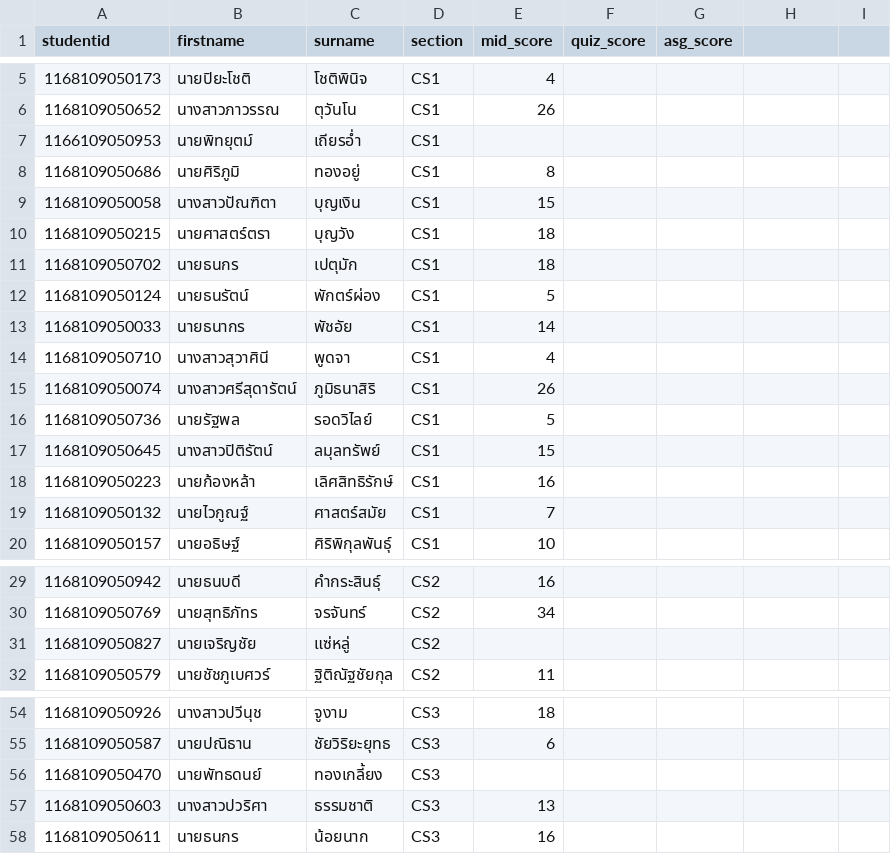
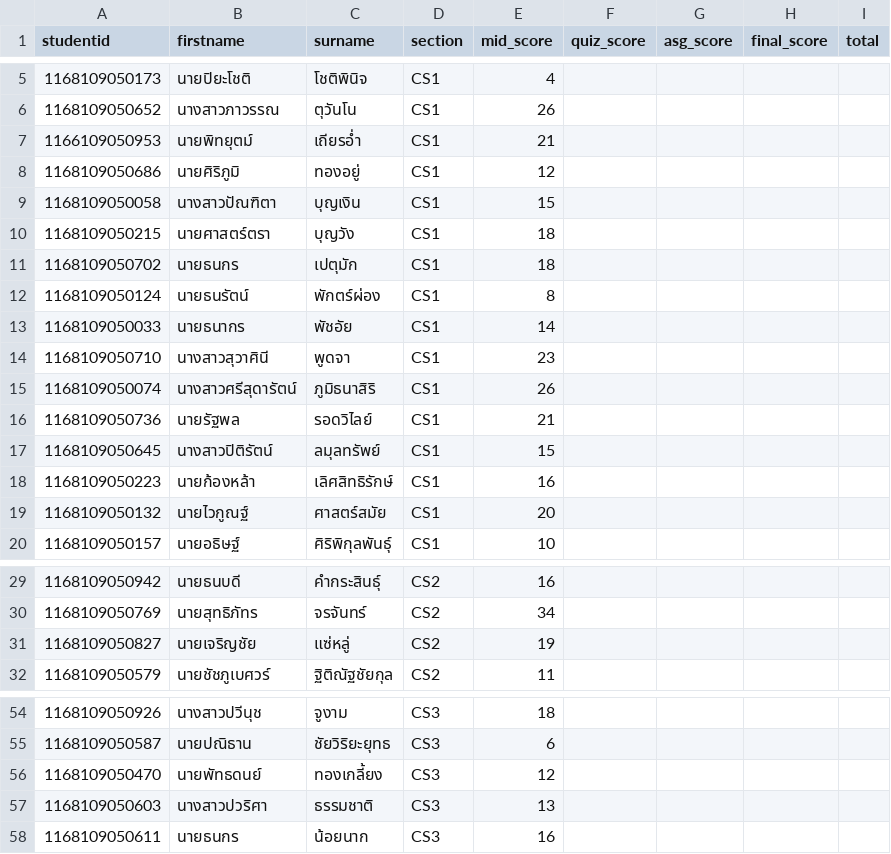
Before and after one commit to epsilonxe/RMUTT_09131201, a CSV file: scores/2026/grades.csv, drawn as a sheet; only a part is shown, gaps mark what is left out; the diff names each change by its address in the sheet, - before the commit and + after, or states it on an @@ line.

Commit message:
updated score of 1/2569

```diff
--- a/scores/2026/grades.csv
+++ b/scores/2026/grades.csv
-H1: (empty)
+H1: final_score
-I1: (empty)
+I1: total
-E7 (mid_score): (empty)
+E7 (mid_score): 21
-E8 (mid_score): 8
+E8 (mid_score): 12
-E12 (mid_score): 5
+E12 (mid_score): 8
-E14 (mid_score): 4
+E14 (mid_score): 23
-E16 (mid_score): 5
+E16 (mid_score): 21
-E19 (mid_score): 7
+E19 (mid_score): 20
-E31 (mid_score): (empty)
+E31 (mid_score): 19
-E56 (mid_score): (empty)
+E56 (mid_score): 12
```
Also changed, not shown: 1 other file.
